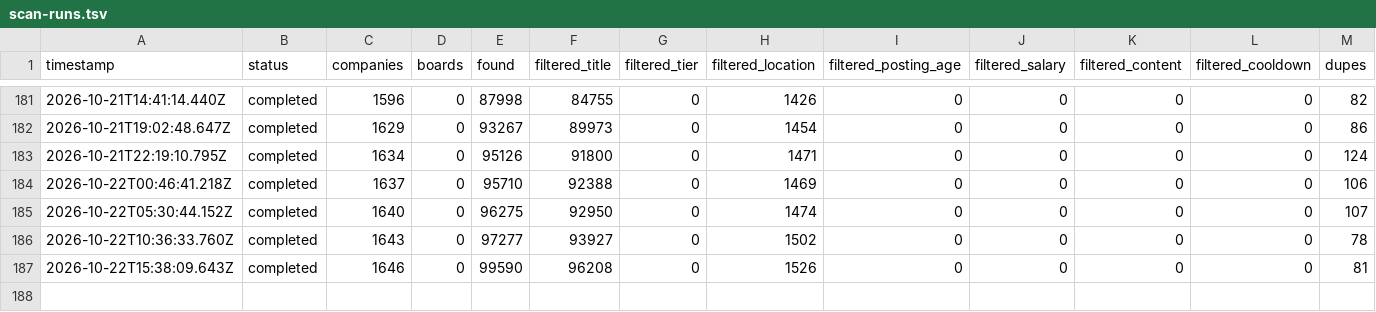
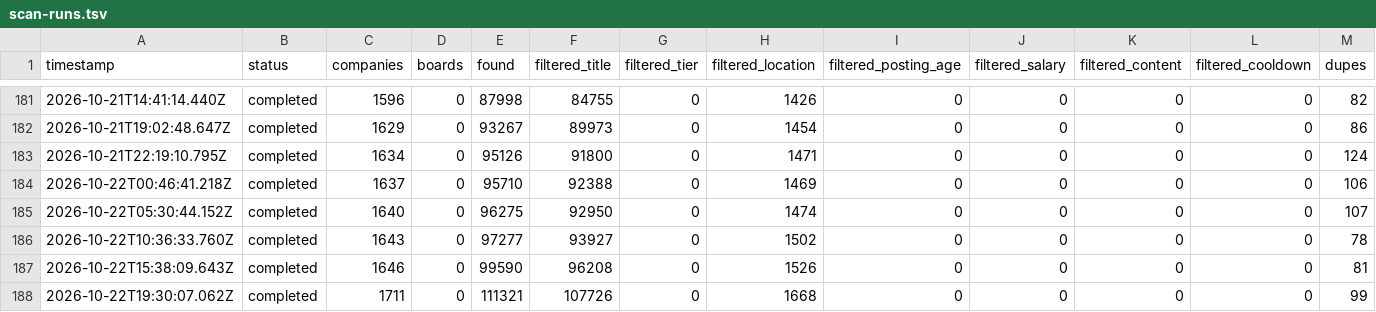
Before and after one commit to manavmalavia18/scoutgrid, a TSV file: data/scan-runs.tsv, drawn as a sheet; only a part is shown, gaps mark what is left out; rows hold the shown columns only; the diff names each change by its address in the sheet, - before the commit and + after, or states it on an @@ line.

```diff
--- a/data/scan-runs.tsv
+++ b/data/scan-runs.tsv
+row 188: 2026-10-22T19:30:07.062Z | completed | 1711 | 0 | 111321 | 107726 | 0 | 1668 | 0 | 0 | 0 | 0 | 99
```
Also changed, not shown: 4 other files.
